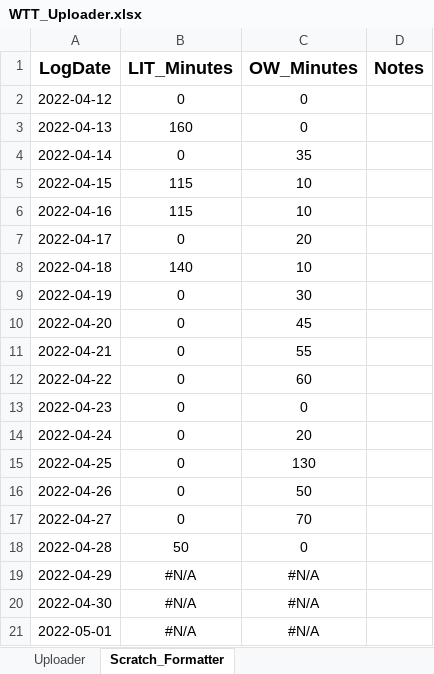
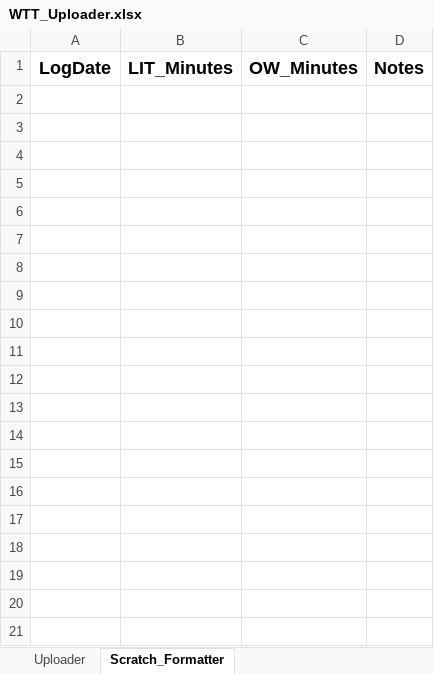
Before and after one commit to ancollis757/trackingtables, an Excel workbook: WTT_Uploader.xlsx, sheet Scratch_Formatter, drawn as a sheet; only a part is shown; values as stored, in another font and other column widths than the file's, no borders; the diff covers the shown part only; the diff names each change by its address in the sheet, - before the commit and + after, or states it on an @@ line.

Commit message:
Gap Filling
WTT data also deleted

```diff
--- a/WTT_Uploader.xlsx (sheet Scratch_Formatter)
+++ b/WTT_Uploader.xlsx (sheet Scratch_Formatter)
-row 2: 2022-04-12 | 0 | 0
-row 3: 2022-04-13 | 160 | 0
-row 4: 2022-04-14 | 0 | 35
-row 5: 2022-04-15 | 115 | 10
-row 6: 2022-04-16 | 115 | 10
-row 7: 2022-04-17 | 0 | 20
-row 8: 2022-04-18 | 140 | 10
-row 9: 2022-04-19 | 0 | 30
-row 10: 2022-04-20 | 0 | 45
-row 11: 2022-04-21 | 0 | 55
-row 12: 2022-04-22 | 0 | 60
-row 13: 2022-04-23 | 0 | 0
-row 14: 2022-04-24 | 0 | 20
-row 15: 2022-04-25 | 0 | 130
-row 16: 2022-04-26 | 0 | 50
-row 17: 2022-04-27 | 0 | 70
-row 18: 2022-04-28 | 50 | 0
-row 19: 2022-04-29 | #N/A | #N/A
-row 20: 2022-04-30 | #N/A | #N/A
-row 21: 2022-05-01 | #N/A | #N/A
```
Also changed, not shown: 252 removed rows elsewhere in this sheet, sheet Uploader, 3 other files.
